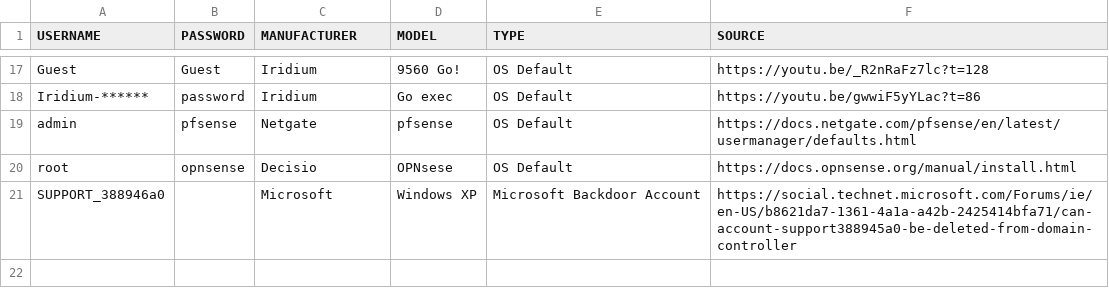
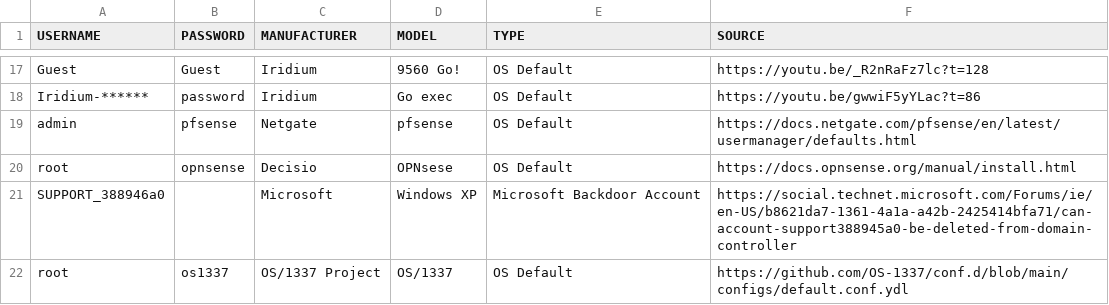
Before and after one commit to greyhat-academy/lists.d, a TSV file: default.logins.list.tsv, drawn as a sheet; only a part is shown, gaps mark what is left out; the diff names each change by its address in the sheet, - before the commit and + after, or states it on an @@ line.

Commit message:
- removing duplicates from mac.devices.list.tsv - adding OS/1337 defaults to default.logins.list.tsv
Signed-off-by: kkarhan <kevin@karhan.guru>

```diff
--- a/default.logins.list.tsv
+++ b/default.logins.list.tsv
+row 22: root | os1337 | OS/1337 Project | OS/1337 | OS Default | https://github.com/OS-1337/conf.d/blob/main/configs/default.conf.ydl
```
Also changed, not shown: mac.devices.list.tsv.
